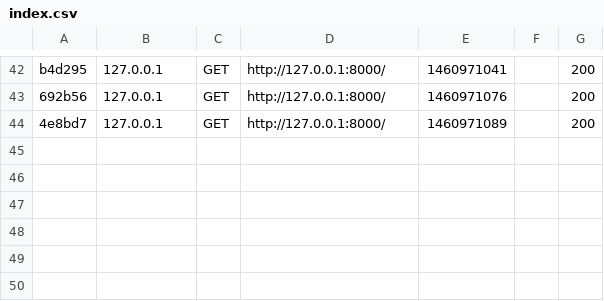
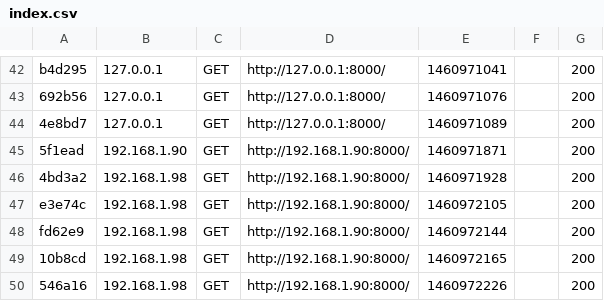
Before and after one commit to AntonGladyr/smarthouse-server, a CSV file: app/cache/dev/profiler/index.csv, drawn as a sheet; only a part is shown, gaps mark what is left out; the diff names each change by its address in the sheet, - before the commit and + after, or states it on an @@ line.

```diff
--- a/app/cache/dev/profiler/index.csv
+++ b/app/cache/dev/profiler/index.csv
+row 45: 5f1ead | 192.168.1.90 | GET | http://192.168.1.90:8000/ | 1460971871 |  | 200
+row 46: 4bd3a2 | 192.168.1.98 | GET | http://192.168.1.90:8000/ | 1460971928 |  | 200
+row 47: e3e74c | 192.168.1.98 | GET | http://192.168.1.90:8000/ | 1460972105 |  | 200
+row 48: fd62e9 | 192.168.1.98 | GET | http://192.168.1.90:8000/ | 1460972144 |  | 200
+row 49: 10b8cd | 192.168.1.98 | GET | http://192.168.1.90:8000/ | 1460972165 |  | 200
+row 50: 546a16 | 192.168.1.98 | GET | http://192.168.1.90:8000/ | 1460972226 |  | 200
```
Also changed, not shown: 38 other files.
